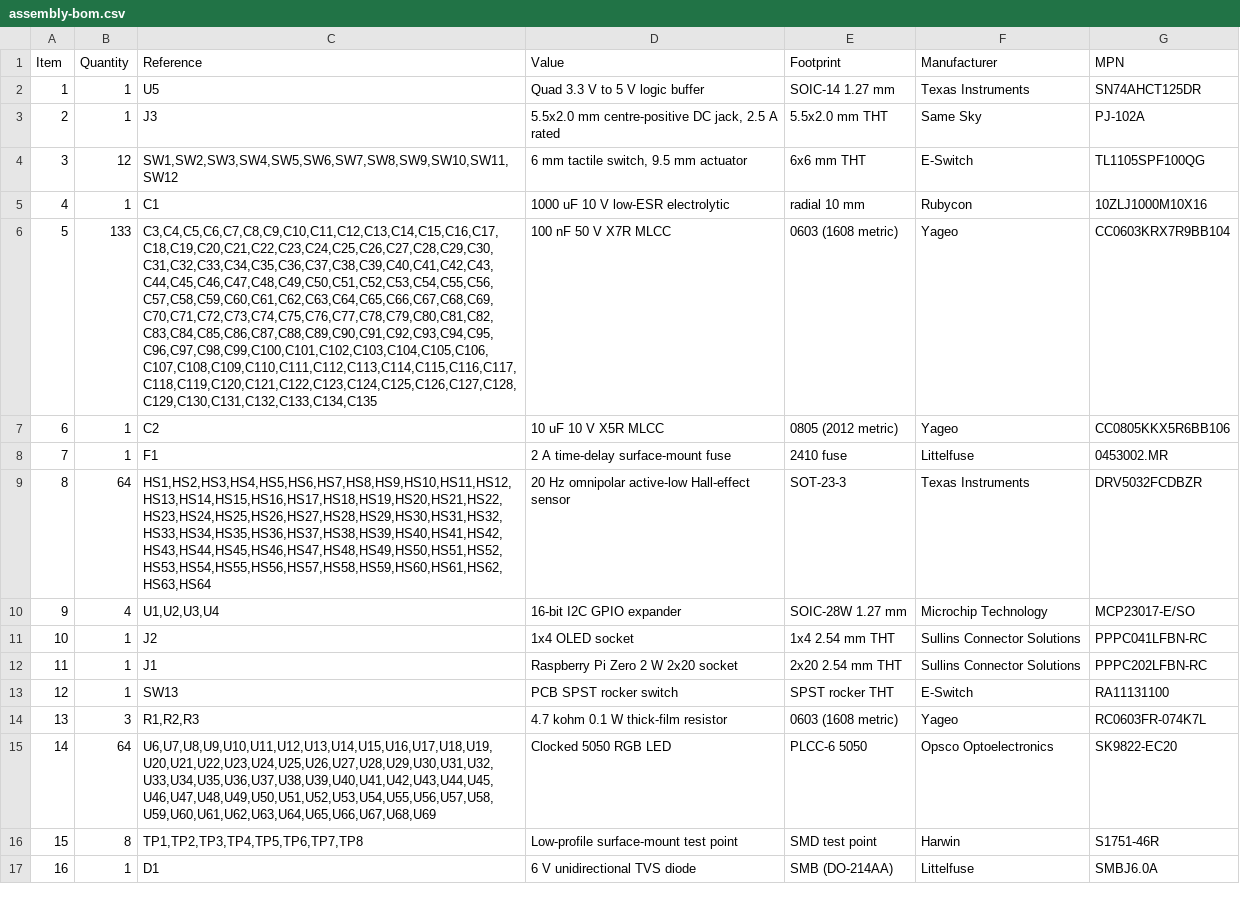
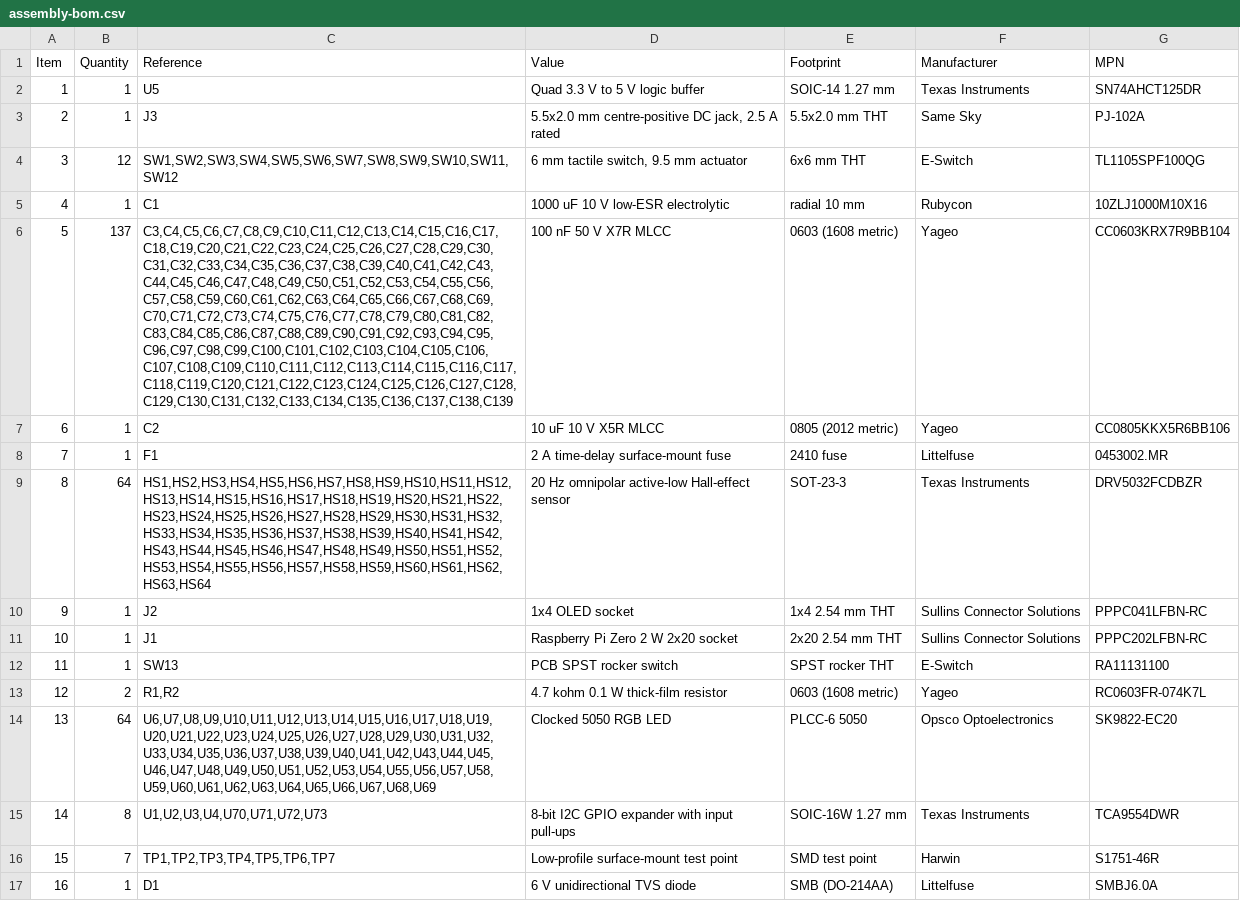
Before and after one commit to nicksan222/chess, a CSV file: hardware/pcb/generated/assembly-bom.csv, drawn as a sheet; removed rows and columns are numbered as before the commit, all else as after; the diff names each change by its address in the sheet, - before the commit and + after, or states it on an @@ line.

```diff
--- a/hardware/pcb/generated/assembly-bom.csv
+++ b/hardware/pcb/generated/assembly-bom.csv
-B6 (Quantity): 133
+B6 (Quantity): 137
-C6 (Reference): C3,C4,C5,C6,C7,C8,C9,C10,C11,C12,C13,C14,C15,C16,C17,C18,C19,C20,C21,C22,C23,C24,C25,C26,C27,C28,C29,C30,C31,C32,C33,C34,C35,C36,C37,C38,C39,C40,C41,C42,C43,C44,C45,C46,C47,C48,C49,C50,C51,C52,C53,C54,C55,C56,C57,C58,C59,C60,C61,C62,C63,C64,C65,C66,C67,C68,C69,C70,C71,C72,C73,C74,C75,C76,C77,C78,C79,C80,C81,C82,C83,C84,C85,C86,C87,C88,C89,C90,C91,C92,C93,C94,C95,C96,C97,C98,C99,C100,C101,C102,C103,C104,C105,C106,C107,C108,C109,C110,C111,C112,C113,C114,C115,C116,C117,C118,C119,C120,C121,C122,C123,C124,C125,C126,C127,C128,C129,C130,C131,C132,C133,C134,C135
+C6 (Reference): C3,C4,C5,C6,C7,C8,C9,C10,C11,C12,C13,C14,C15,C16,C17,C18,C19,C20,C21,C22,C23,C24,C25,C26,C27,C28,C29,C30,C31,C32,C33,C34,C35,C36,C37,C38,C39,C40,C41,C42,C43,C44,C45,C46,C47,C48,C49,C50,C51,C52,C53,C54,C55,C56,C57,C58,C59,C60,C61,C62,C63,C64,C65,C66,C67,C68,C69,C70,C71,C72,C73,C74,C75,C76,C77,C78,C79,C80,C81,C82,C83,C84,C85,C86,C87,C88,C89,C90,C91,C92,C93,C94,C95,C96,C97,C98,C99,C100,C101,C102,C103,C104,C105,C106,C107,C108,C109,C110,C111,C112,C113,C114,C115,C116,C117,C118,C119,C120,C121,C122,C123,C124,C125,C126,C127,C128,C129,C130,C131,C132,C133,C134,C135,C136,C137,C138,C139
-row 10: 9 | 4 | U1,U2,U3,U4 | 16-bit I2C GPIO expander | SOIC-28W 1.27 mm | Microchip Technology | MCP23017-E/SO
@@ column A (Item) renumbered between rows 10 and 14 @@
-B13 (Quantity): 3
+B13 (Quantity): 2
-C13 (Reference): R1,R2,R3
+C13 (Reference): R1,R2
+row 15: 14 | 8 | U1,U2,U3,U4,U70,U71,U72,U73 | 8-bit I2C GPIO expander with input pull-ups | SOIC-16W 1.27 mm | Texas Instruments | TCA9554DWR
-B16 (Quantity): 8
+B16 (Quantity): 7
-C16 (Reference): TP1,TP2,TP3,TP4,TP5,TP6,TP7,TP8
+C16 (Reference): TP1,TP2,TP3,TP4,TP5,TP6,TP7
```
Also changed, not shown: hardware/pcb/generated/positions.csv, 16 other files.
